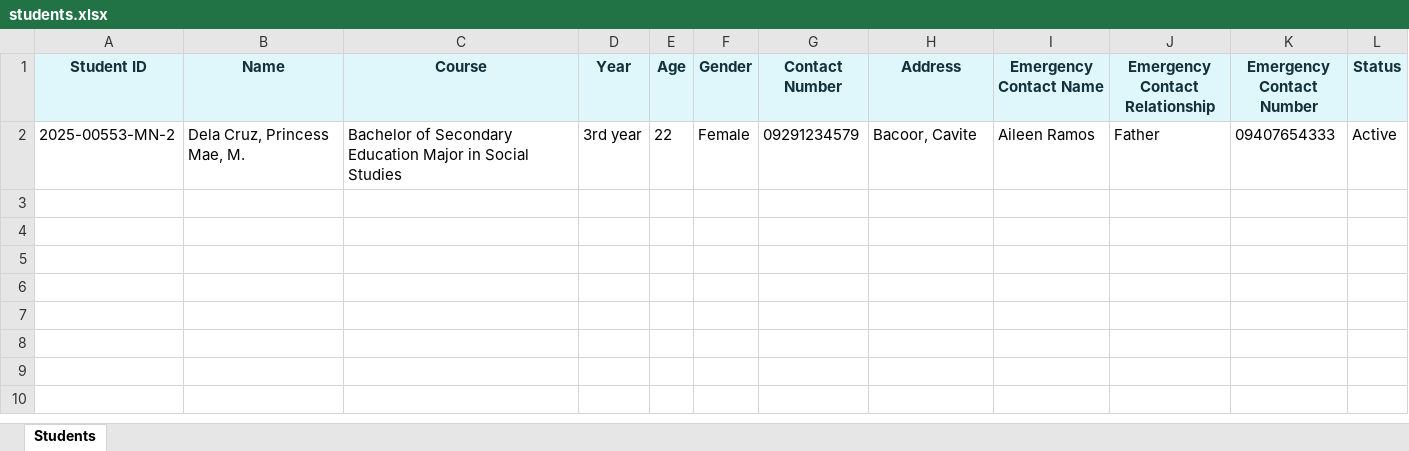
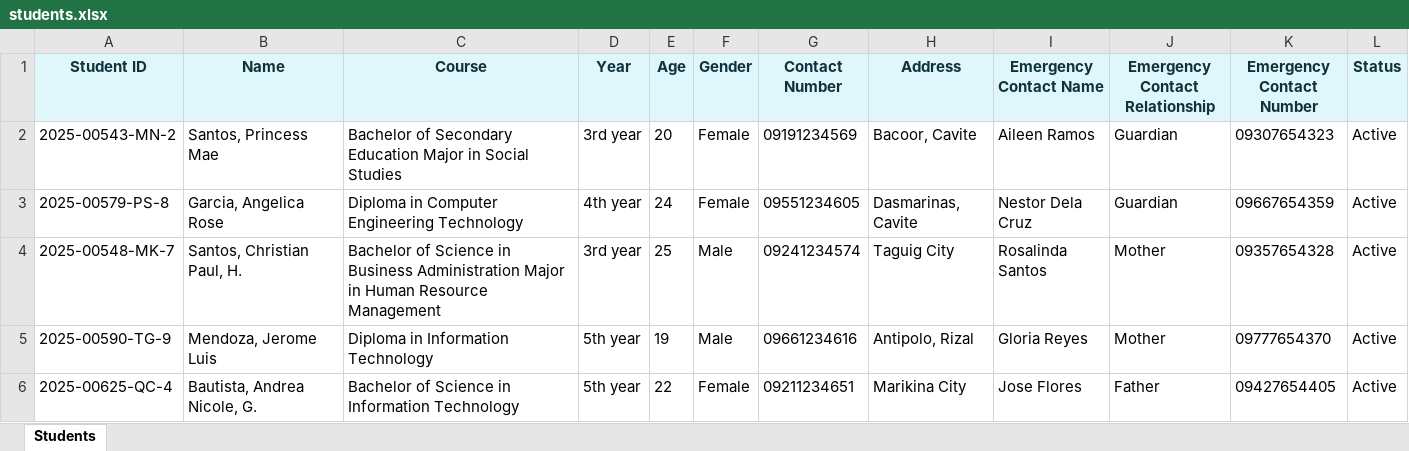
Before and after one commit to misticamargarette/Mitdtermoto, an Excel workbook: project/students.xlsx, sheet Students, drawn as a sheet; values as stored, in another font and other column widths than the file's, no borders; the diff names each change by its address in the sheet, - before the commit and + after, or states it on an @@ line.

Commit message:
restricted no random letter for the name

```diff
--- a/project/students.xlsx (sheet Students)
+++ b/project/students.xlsx (sheet Students)
-A2 (Student ID): 2025-00553-MN-2
+A2 (Student ID): 2025-00543-MN-2
-B2 (Name): Dela Cruz, Princess Mae, M.
+B2 (Name): Santos, Princess Mae
-E2 (Age): 22
+E2 (Age): 20
-G2 (Contact Number): 09291234579
+G2 (Contact Number): 09191234569
-J2 (Emergency Contact Relationship): Father
+J2 (Emergency Contact Relationship): Guardian
-K2 (Emergency Contact Number): 09407654333
+K2 (Emergency Contact Number): 09307654323
+row 3: 2025-00579-PS-8 | Garcia, Angelica Rose | Diploma in Computer Engineering Technology | 4th year | 24 | Female | 09551234605 | Dasmarinas, Cavite | Nestor Dela Cruz | Guardian | 09667654359 | Active
+row 4: 2025-00548-MK-7 | Santos, Christian Paul, H. | Bachelor of Science in Business Administration Major in Human Resource Management | 3rd year | 25 | Male | 09241234574 | Taguig City | Rosalinda Santos | Mother | 09357654328 | Active
+row 5: 2025-00590-TG-9 | Mendoza, Jerome Luis | Diploma in Information Technology | 5th year | 19 | Male | 09661234616 | Antipolo, Rizal | Gloria Reyes | Mother | 09777654370 | Active
+row 6: 2025-00625-QC-4 | Bautista, Andrea Nicole, G. | Bachelor of Science in Information Technology | 5th year | 22 | Female | 09211234651 | Marikina City | Jose Flores | Father | 09427654405 | Active
```
Also changed, not shown: 2 other files.
